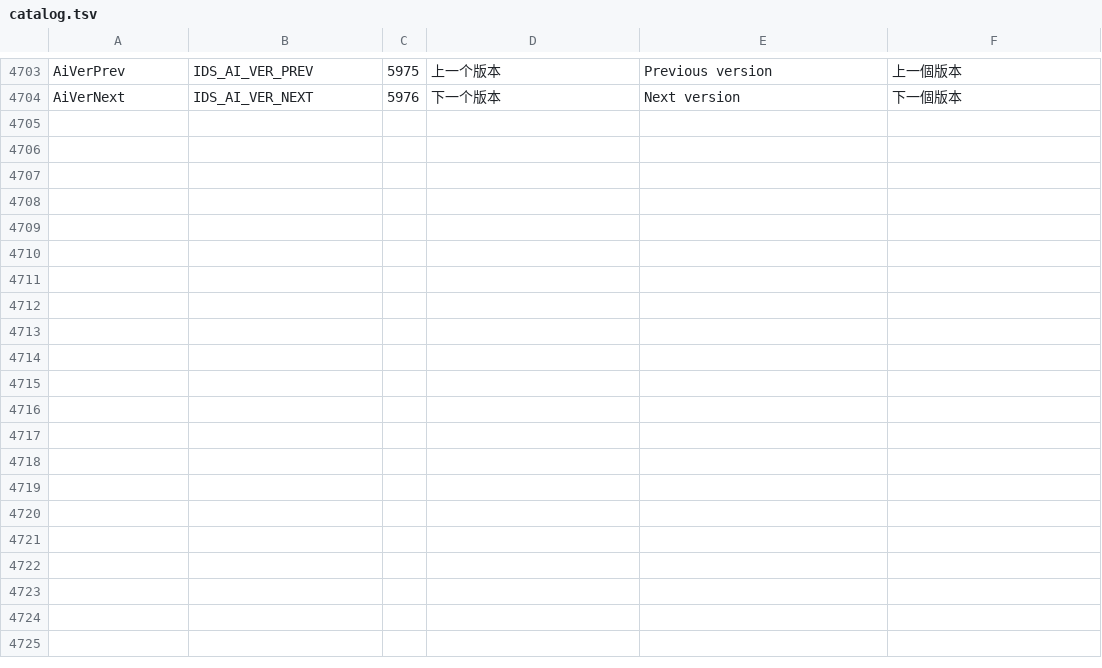
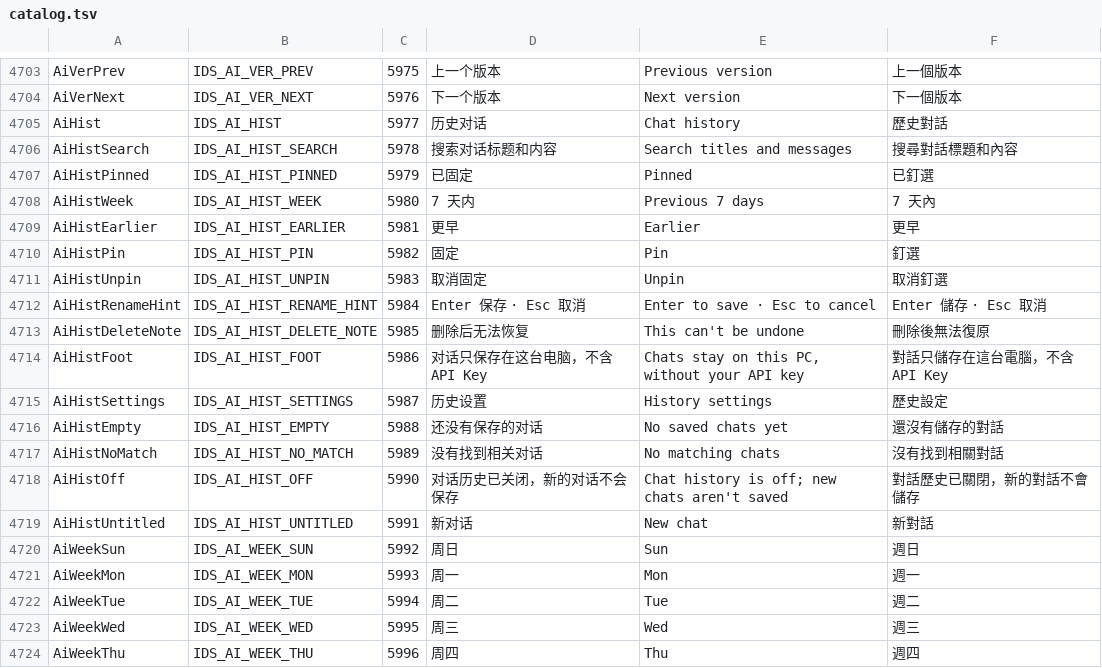
Before and after one commit to jimmgreen/pulse, a TSV file: tools/l10n/catalog.tsv, drawn as a sheet; only a part is shown, gaps mark what is left out; the diff covers the shown part only; the diff names each change by its address in the sheet, - before the commit and + after, or states it on an @@ line.

Commit message:
Add chat history with search, rename, pin and retention
- Save each chat to %LOCALAPPDATA%\Pulse\ai\chats when it finishes,
  is edited, or when the chat changes, and restore it with its blocks
  (thinking blocks come back closed)
- Add a history layer (Ctrl+H or the header button) with a search box,
  grouped rows for pinned and dated chats, and hover actions to pin,
  rename or delete
- Delete asks for an inline red confirm; rename edits the title in
  place and freezes it from the first message
- Add a history setting: keep forever, or purge after 30, 90 or 365
  days (pinned chats are never purged)
- Add ai_chat_store_test for the store and retention rules

```diff
--- a/tools/l10n/catalog.tsv
+++ b/tools/l10n/catalog.tsv
+row 4705: AiHist | IDS_AI_HIST | 5977 | 历史对话 | Chat history | 歷史對話
+row 4706: AiHistSearch | IDS_AI_HIST_SEARCH | 5978 | 搜索对话标题和内容 | Search titles and messages | 搜尋對話標題和內容
+row 4707: AiHistPinned | IDS_AI_HIST_PINNED | 5979 | 已固定 | Pinned | 已釘選
+row 4708: AiHistWeek | IDS_AI_HIST_WEEK | 5980 | 7 天内 | Previous 7 days | 7 天內
+row 4709: AiHistEarlier | IDS_AI_HIST_EARLIER | 5981 | 更早 | Earlier | 更早
+row 4710: AiHistPin | IDS_AI_HIST_PIN | 5982 | 固定 | Pin | 釘選
+row 4711: AiHistUnpin | IDS_AI_HIST_UNPIN | 5983 | 取消固定 | Unpin | 取消釘選
+row 4712: AiHistRenameHint | IDS_AI_HIST_RENAME_HINT | 5984 | Enter 保存 · Esc 取消 | Enter to save · Esc to cancel | Enter 儲存 · Esc 取消
+row 4713: AiHistDeleteNote | IDS_AI_HIST_DELETE_NOTE | 5985 | 删除后无法恢复 | This can't be undone | 刪除後無法復原
+row 4714: AiHistFoot | IDS_AI_HIST_FOOT | 5986 | 对话只保存在这台电脑，不含 API Key | Chats stay on this PC, without your API key | 對話只儲存在這台電腦，不含 API Key
+row 4715: AiHistSettings | IDS_AI_HIST_SETTINGS | 5987 | 历史设置 | History settings | 歷史設定
+row 4716: AiHistEmpty | IDS_AI_HIST_EMPTY | 5988 | 还没有保存的对话 | No saved chats yet | 還沒有儲存的對話
+row 4717: AiHistNoMatch | IDS_AI_HIST_NO_MATCH | 5989 | 没有找到相关对话 | No matching chats | 沒有找到相關對話
+row 4718: AiHistOff | IDS_AI_HIST_OFF | 5990 | 对话历史已关闭，新的对话不会保存 | Chat history is off; new chats aren't saved | 對話歷史已關閉，新的對話不會儲存
+row 4719: AiHistUntitled | IDS_AI_HIST_UNTITLED | 5991 | 新对话 | New chat | 新對話
+row 4720: AiWeekSun | IDS_AI_WEEK_SUN | 5992 | 周日 | Sun | 週日
+row 4721: AiWeekMon | IDS_AI_WEEK_MON | 5993 | 周一 | Mon | 週一
+row 4722: AiWeekTue | IDS_AI_WEEK_TUE | 5994 | 周二 | Tue | 週二
+row 4723: AiWeekWed | IDS_AI_WEEK_WED | 5995 | 周三 | Wed | 週三
+row 4724: AiWeekThu | IDS_AI_WEEK_THU | 5996 | 周四 | Thu | 週四
```
Also changed, not shown: 11 added rows elsewhere in this file, 30 other files.
